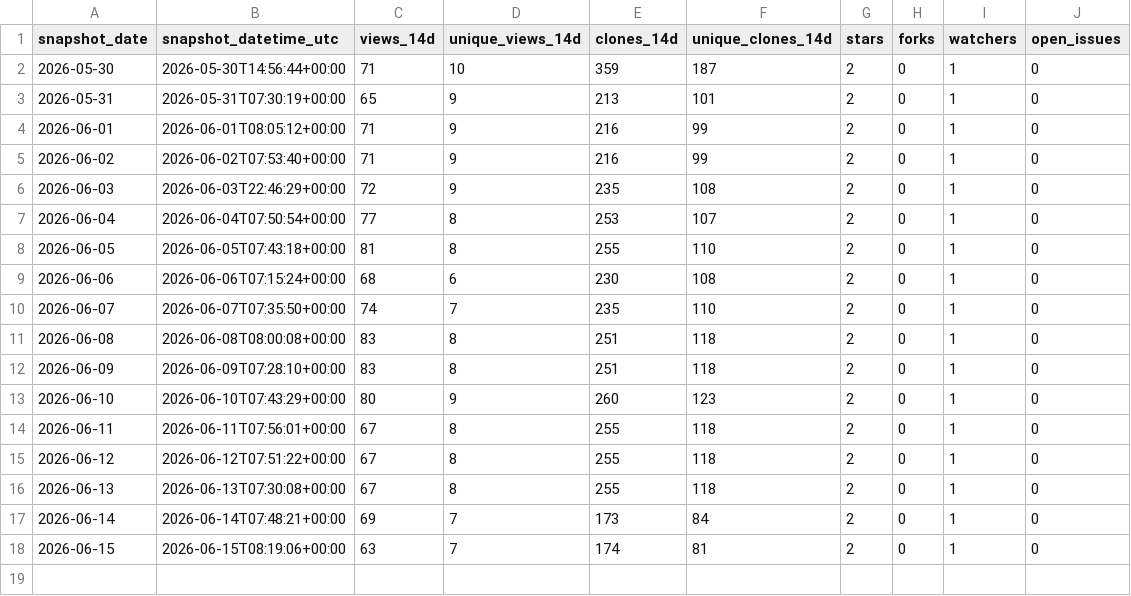
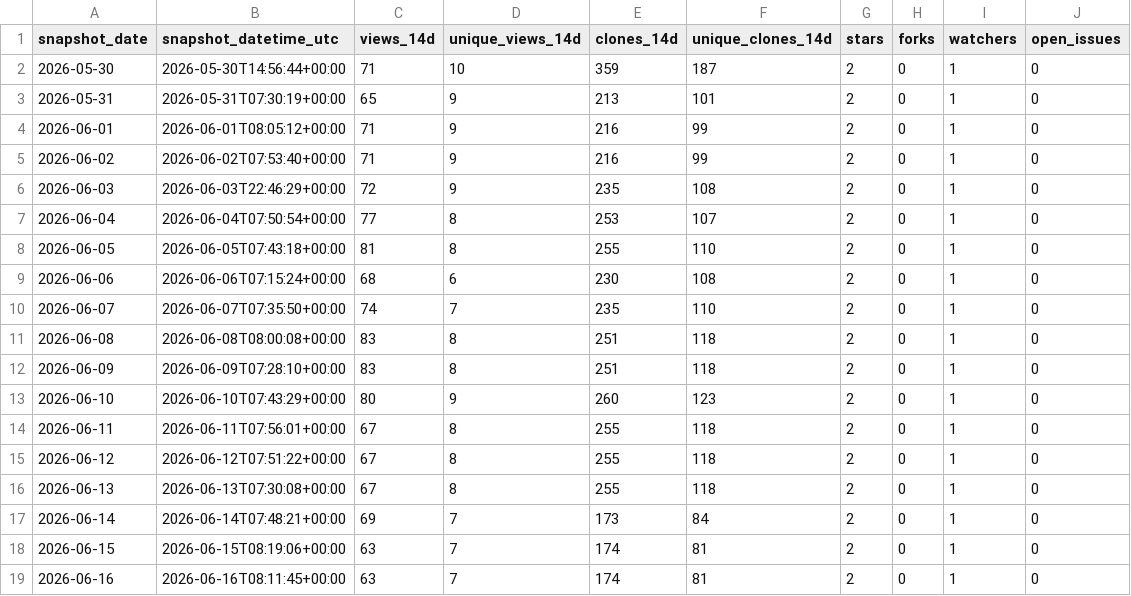
Before and after one commit to danielep71/VBA-DATETIMEPICKER, a CSV file: data/traffic.csv, drawn as a sheet.

```diff
--- a/data/traffic.csv
+++ b/data/traffic.csv
@@ -18 +18,2 @@ snapshot_date,snapshot_datetime_utc,views_14d,unique_views_14d,clones_14d,unique
 2026-06-15,2026-06-15T08:19:06+00:00,63,7,174,81,2,0,1,0
+2026-06-16,2026-06-16T08:11:45+00:00,63,7,174,81,2,0,1,0
```
Also changed, not shown: data/popular_paths.csv, data/referrers.csv.
